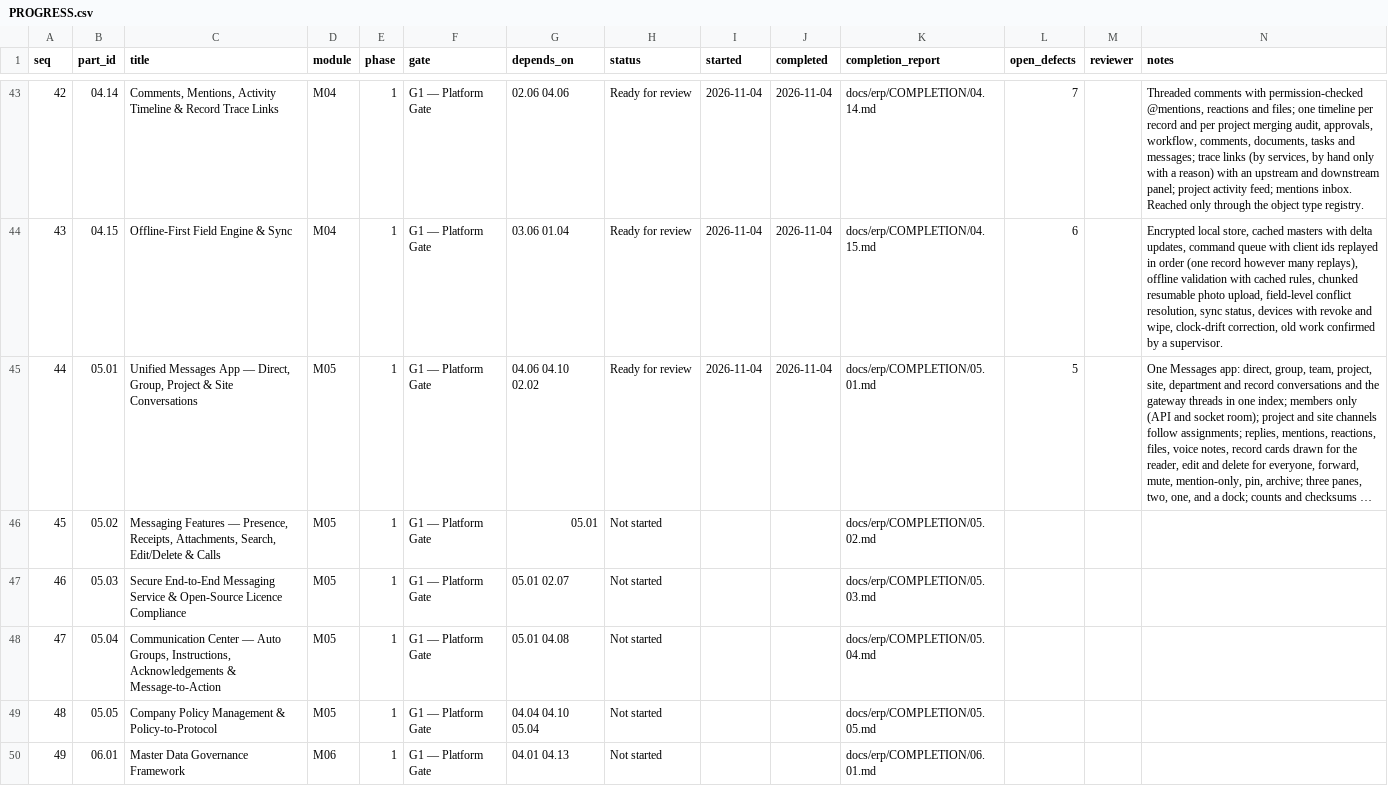
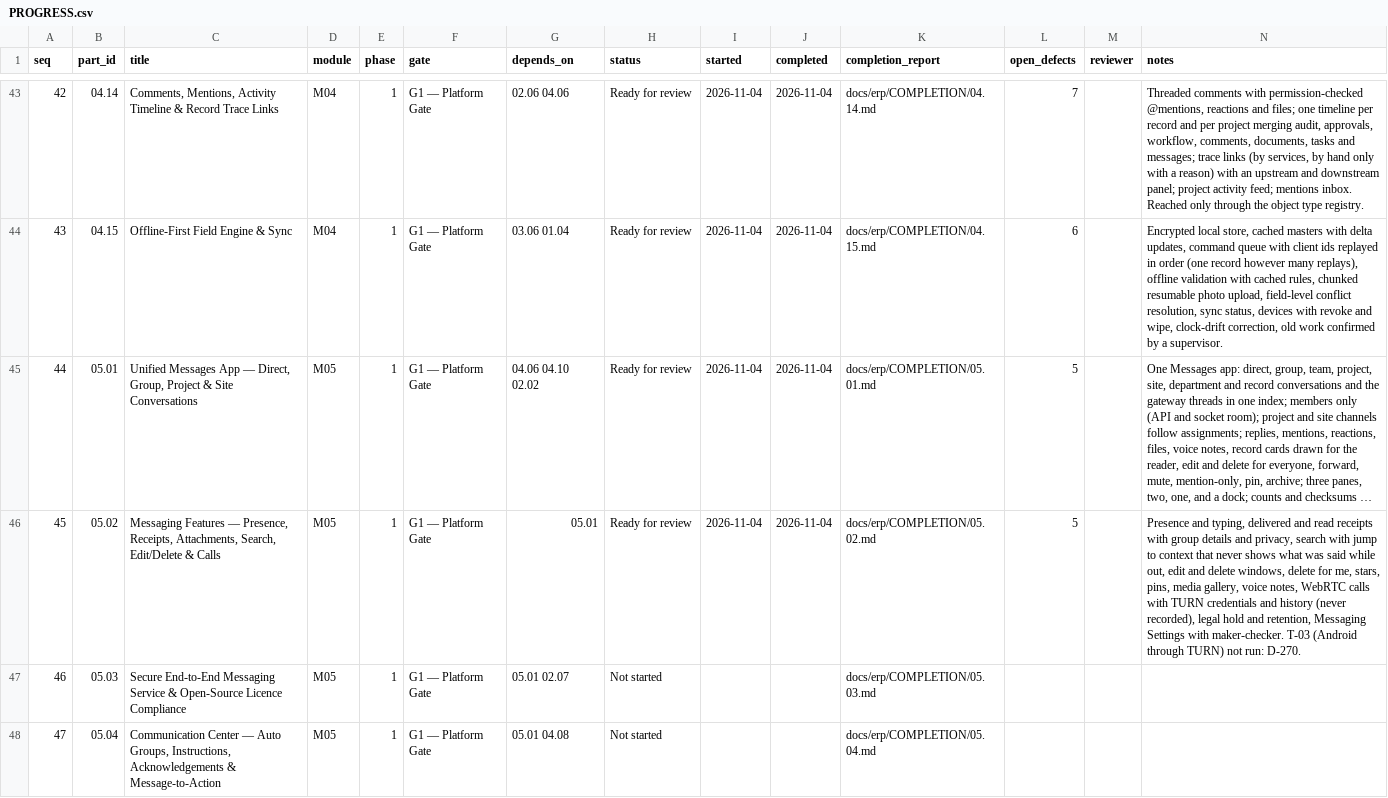
Before and after one commit to sahaainfra/ERP_SAP-CLS, a CSV file: docs/erp/PROGRESS.csv, drawn as a sheet; only a part is shown, gaps mark what is left out; the shorter side is filled out with more unchanged rows; long unchanged cells end in …; the diff names each change by its address in the sheet, - before the commit and + after, or states it on an @@ line.

```diff
--- a/docs/erp/PROGRESS.csv
+++ b/docs/erp/PROGRESS.csv
-H46 (status): Not started
+H46 (status): Ready for review
-I46 (started): (empty)
+I46 (started): 2026-11-04
-J46 (completed): (empty)
+J46 (completed): 2026-11-04
-L46 (open_defects): (empty)
+L46 (open_defects): 5
-N46 (notes): (empty)
+N46 (notes): Presence and typing, delivered and read receipts with group details and privacy, search with jump to context that never shows what was said while out, edit and delete windows, delete for me, stars, pins, media gallery, voice notes, WebRTC calls with TURN credentials and history (never recorded), legal hold and retention, Messaging Settings with maker-checker. T-03 (Android through TURN) not run: D-270.
```
Also changed, not shown: 7 other files.
